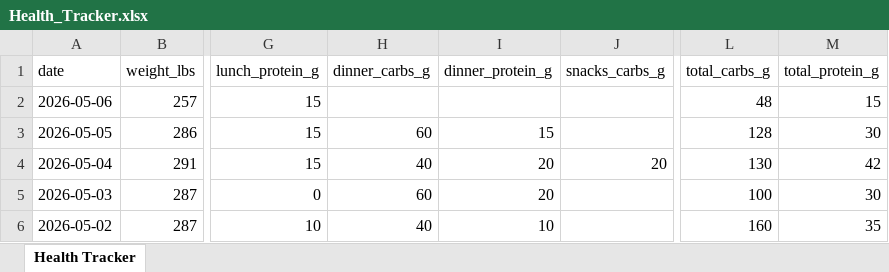
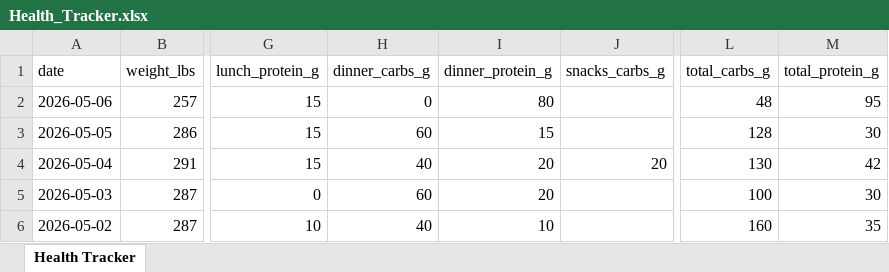
Before and after one commit to kolec94/Health_tracker, an Excel workbook: Health_Tracker.xlsx, sheet Health Tracker, drawn as a sheet; only a part is shown, gaps mark what is left out; values as stored, in another font and other column widths than the file's, no borders; the diff names each change by its address in the sheet, - before the commit and + after, or states it on an @@ line.

Commit message:
Health data 2026-05-06

```diff
--- a/Health_Tracker.xlsx (sheet Health Tracker)
+++ b/Health_Tracker.xlsx (sheet Health Tracker)
-H2 (dinner_carbs_g): (empty)
+H2 (dinner_carbs_g): 0
-I2 (dinner_protein_g): (empty)
+I2 (dinner_protein_g): 80
-M2 (total_protein_g): 15
+M2 (total_protein_g): 95
```
